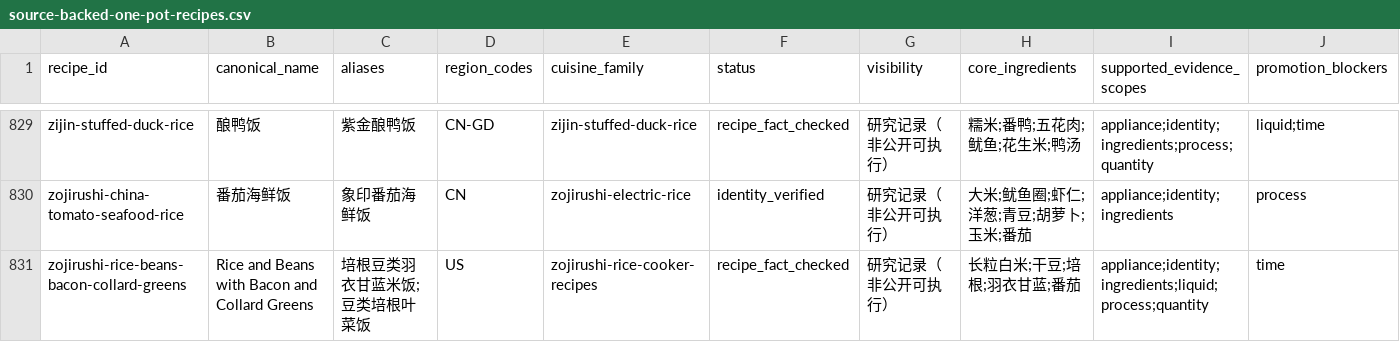
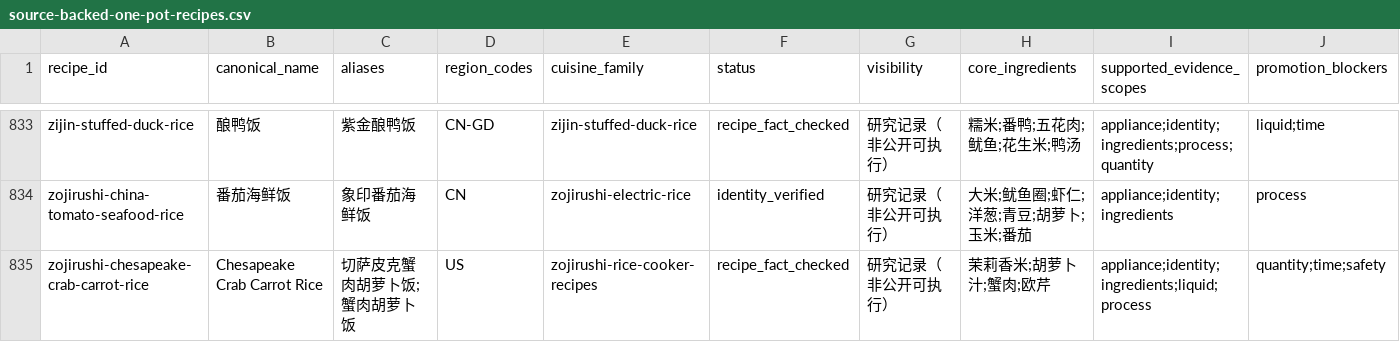
Before and after one commit to liuyuxin01210725-debug/yiguochu, a CSV file: docs/source-backed-one-pot-recipes.csv, drawn as a sheet; only a part is shown, gaps mark what is left out; the shorter side is filled out with more unchanged rows; rows hold the shown columns only; the diff covers the shown part only; the diff names each change by its address in the sheet, - before the commit and + after, or states it on an @@ line.

Commit message:
docs: record source-backed one-pot batch r74

```diff
--- a/docs/source-backed-one-pot-recipes.csv
+++ b/docs/source-backed-one-pot-recipes.csv
+row 835: zojirushi-chesapeake-crab-carrot-rice | Chesapeake Crab Carrot Rice | 切萨皮克蟹肉胡萝卜饭;蟹肉胡萝卜饭 | US | zojirushi-rice-cooker-recipes | recipe_fact_checked | 研究记录（非公开可执行） | 茉莉香米;胡萝卜汁;蟹肉;欧芹 | appliance;identity;ingredients;liquid;process | quantity;time;safety
```
Also changed, not shown: 5 added rows elsewhere in this file, 3 other files.
